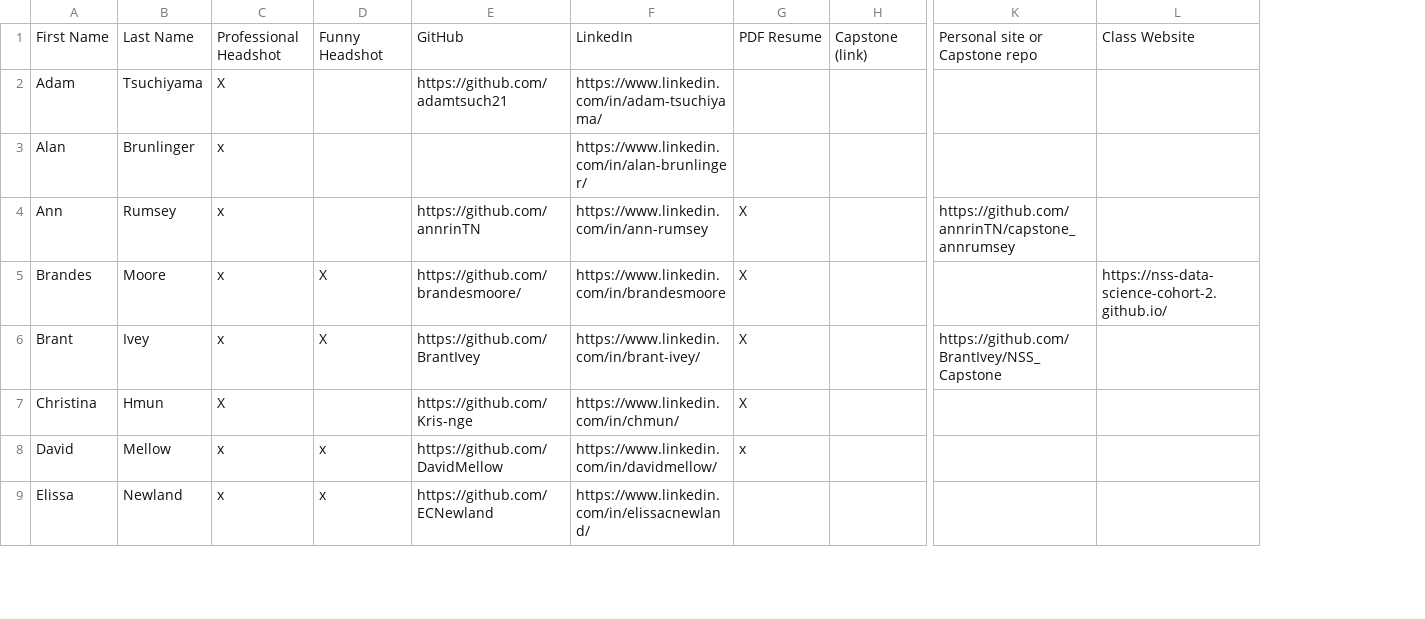
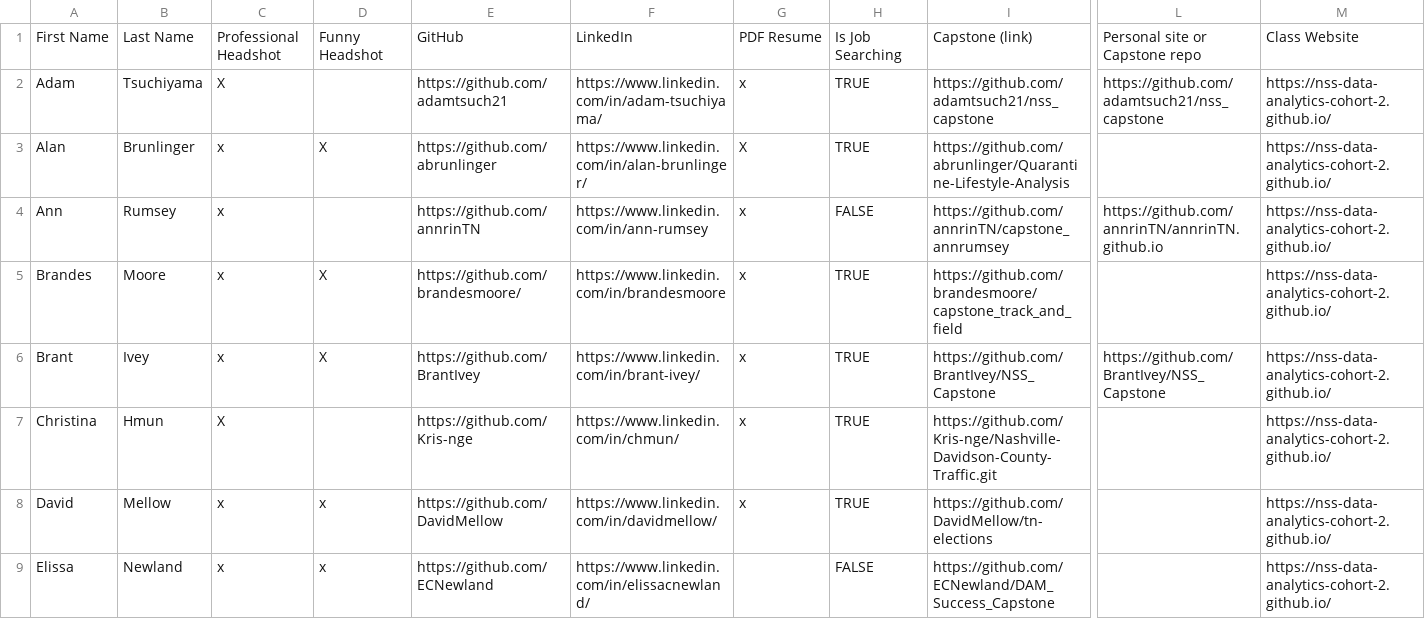
Before and after one commit to NSS-Data-Analytics-Cohort-2/NSS-Data-Analytics-Cohort-2.github.io, a CSV file: data/Website - Website.csv, drawn as a sheet; only a part is shown, gaps mark what is left out; removed rows and columns are numbered as before the commit, all else as after; the diff covers the shown part only; the diff names each change by its address in the sheet, - before the commit and + after, or states it on an @@ line.

```diff
--- a/data/Website - Website.csv
+++ b/data/Website - Website.csv
-column H, row 1: Capstone (link)
+column H, rows 1-9: Is Job Searching | TRUE | TRUE | FALSE | TRUE | TRUE | TRUE | TRUE | FALSE
+column I, rows 1-9: Capstone (link) | https://github.com/adamtsuch21/nss_capstone | https://github.com/abrunlinger/Quarantine-Lifestyle-Analysis | https://github.com/annrinTN/capstone_annrumsey | https://github.com/brandesmoore/capstone_track_and_field | https://github.com/BrantIvey/NSS_Capstone | https://github.com/Kris-nge/Nashville-Davidson-County-Traffic.git | https://github.com/DavidMellow/tn-elections | https://github.com/ECNewland/DAM_Success_Capstone
-column L, rows 1-5: Class Website |  |  |  | https://nss-data-science-cohort-2.github.io/
+column M, rows 1-9: Class Website | https://nss-data-analytics-cohort-2.github.io/ | https://nss-data-analytics-cohort-2.github.io/ | https://nss-data-analytics-cohort-2.github.io/ | https://nss-data-analytics-cohort-2.github.io/ | https://nss-data-analytics-cohort-2.github.io/ | https://nss-data-analytics-cohort-2.github.io/ | https://nss-data-analytics-cohort-2.github.io/ | https://nss-data-analytics-cohort-2.github.io/
-G2: (empty)
+G2: x
-L2: (empty)
+L2: https://github.com/adamtsuch21/nss_capstone
-D3: (empty)
+D3: X
-E3: (empty)
+E3: https://github.com/abrunlinger
-G3: (empty)
+G3: X
-G4:G7: X
+G4:G7: x
-L4: https://github.com/annrinTN/capstone_annrumsey
+L4: https://github.com/annrinTN/annrinTN.github.io
```
Also changed, not shown: 1 removed row and 16 edited cells elsewhere in this file, 6 other files.
